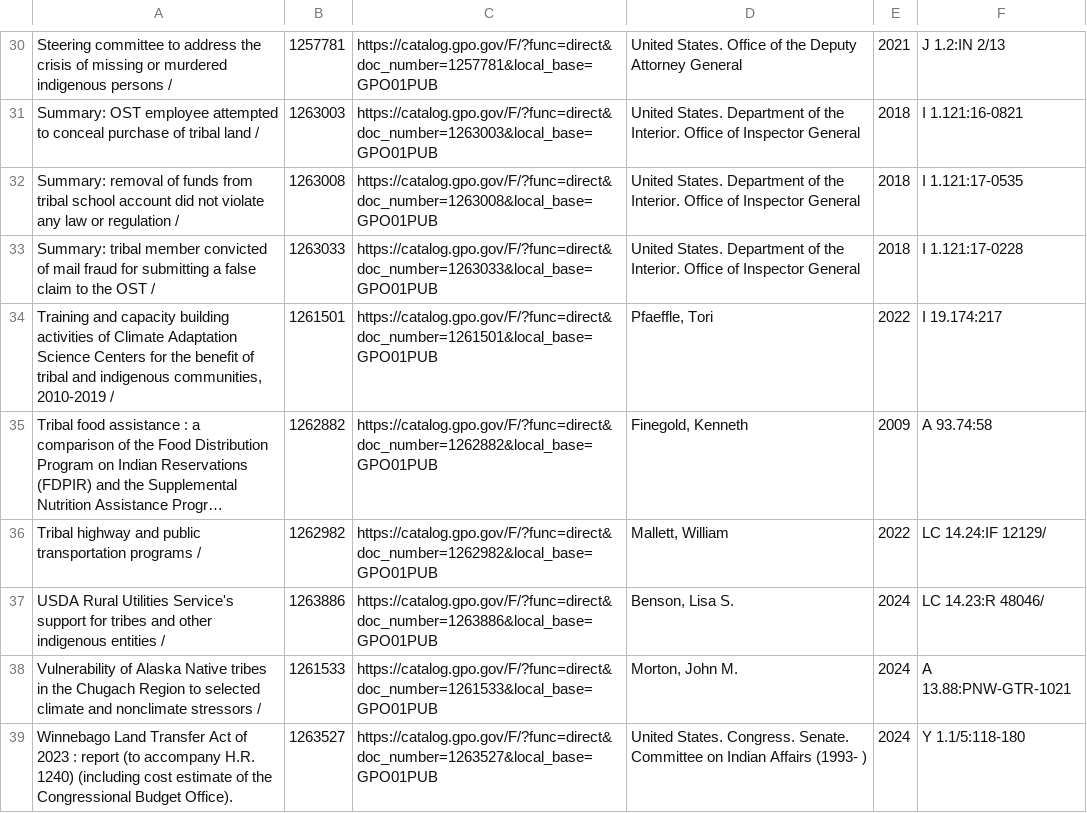
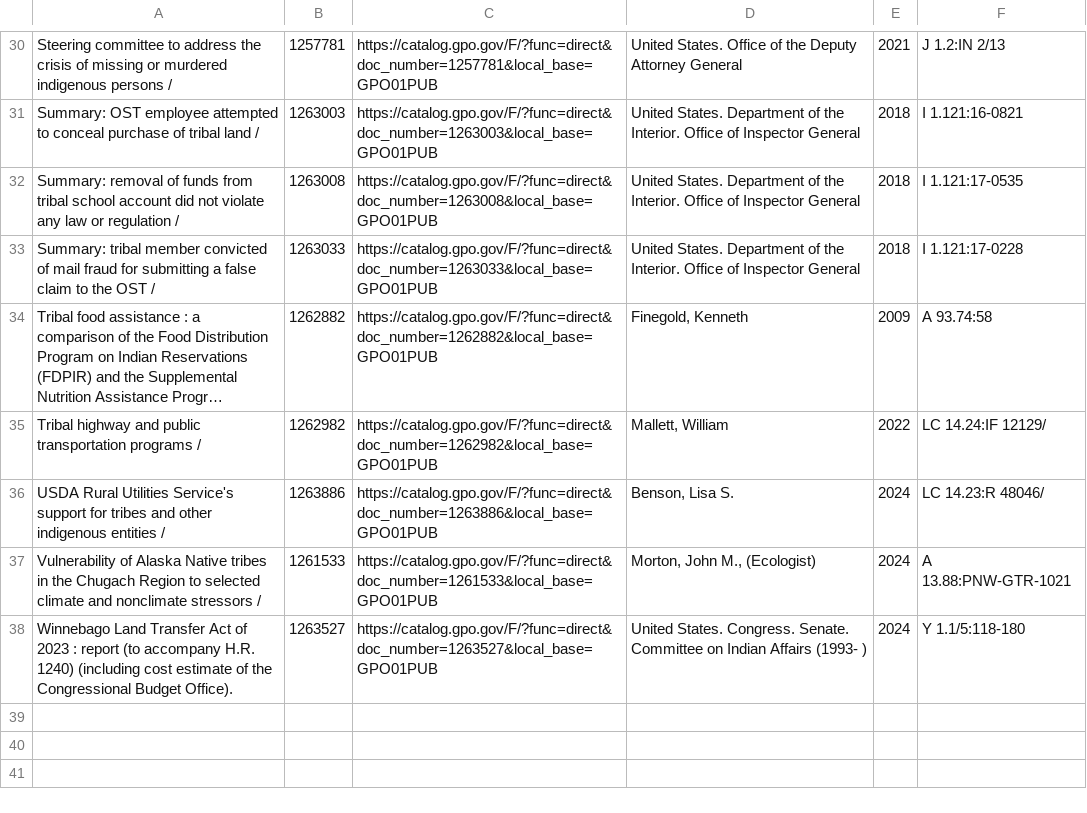
Before and after one commit to usgpo/cataloging-records, a CSV file: AIANNH_Subject-Based-Resources/Terms_Lists_Records_Displays/AIANNH_Records_List_Display_20250428_35.csv (was AIANNH_Subject-Based-Resources/Terms_Lists_Records_Displays/AIANNH_Records_List_Display_20240916_36.csv), drawn as a sheet; only a part is shown, gaps mark what is left out; long unchanged cells end in …; removed rows and columns are numbered as before the commit, all else as after; the diff names each change by its address in the sheet, - before the commit and + after, or states it on an @@ line.

```diff
--- a/AIANNH_Subject-Based-Resources/Terms_Lists_Records_Displays/AIANNH_Records_List_Display_20240916_36.csv
+++ b/AIANNH_Subject-Based-Resources/Terms_Lists_Records_Displays/AIANNH_Records_List_Display_20250428_35.csv
-row 34: Training and capacity building activities of Climate Adaptation Science Centers for the benefit of tribal and indigenous communities, 2010-2019 / | 1261501 | https://catalog.gpo.gov/F/?func=direct&doc_number=1261501&local_base=GPO01PUB | Pfaeffle, Tori | 2022 | I 19.174:217
-D37: Morton, John M.
+D37: Morton, John M., (Ecologist)
```
Also changed, not shown: AIANNH_Subject-Based-Resources/Terms_Lists_Records_Displays/Oil_and_Gas_Records_List_Display_20250428_33.csv, AIANNH_Subject-Based-Resources/Terms_Lists_Records_Displays/Water_Resources_Records_List_Display_20250428_64.csv, 16 other files.
